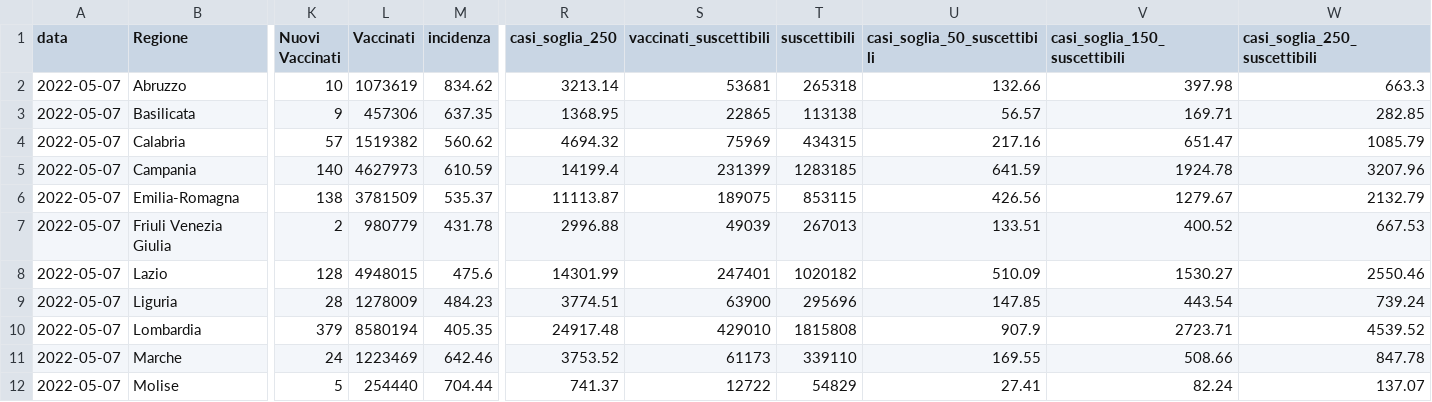
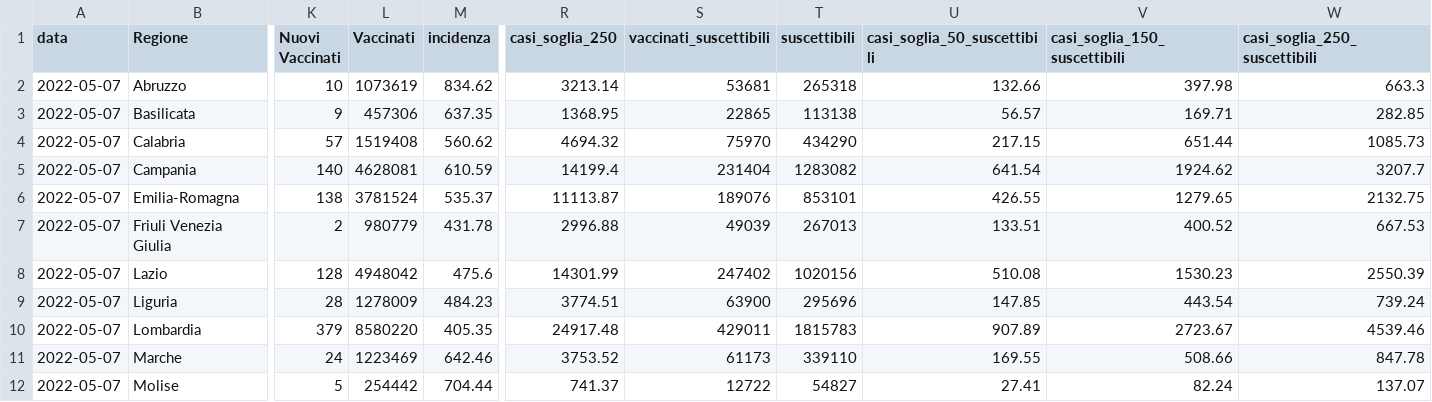
Before and after one commit to Data-Network-Lab/indicatore_zona_gialla, a CSV file: data/graph-data/tabella_semplice.csv, drawn as a sheet; only a part is shown, gaps mark what is left out; the diff covers the shown part only; the diff names each change by its address in the sheet, - before the commit and + after, or states it on an @@ line.

```diff
--- a/data/graph-data/tabella_semplice.csv
+++ b/data/graph-data/tabella_semplice.csv
-L4 (Vaccinati): 1519382
+L4 (Vaccinati): 1519408
-S4 (vaccinati_suscettibili): 75969
+S4 (vaccinati_suscettibili): 75970
-T4 (suscettibili): 434315
+T4 (suscettibili): 434290
-U4 (casi_soglia_50_suscettibili): 217.16
+U4 (casi_soglia_50_suscettibili): 217.15
-V4 (casi_soglia_150_suscettibili): 651.47
+V4 (casi_soglia_150_suscettibili): 651.44
-W4 (casi_soglia_250_suscettibili): 1085.79
+W4 (casi_soglia_250_suscettibili): 1085.73
-L5 (Vaccinati): 4627973
+L5 (Vaccinati): 4628081
-S5 (vaccinati_suscettibili): 231399
+S5 (vaccinati_suscettibili): 231404
-T5 (suscettibili): 1283185
+T5 (suscettibili): 1283082
-U5 (casi_soglia_50_suscettibili): 641.59
+U5 (casi_soglia_50_suscettibili): 641.54
-V5 (casi_soglia_150_suscettibili): 1924.78
+V5 (casi_soglia_150_suscettibili): 1924.62
-W5 (casi_soglia_250_suscettibili): 3207.96
+W5 (casi_soglia_250_suscettibili): 3207.7
-L6 (Vaccinati): 3781509
+L6 (Vaccinati): 3781524
-S6 (vaccinati_suscettibili): 189075
+S6 (vaccinati_suscettibili): 189076
-T6 (suscettibili): 853115
+T6 (suscettibili): 853101
-U6 (casi_soglia_50_suscettibili): 426.56
+U6 (casi_soglia_50_suscettibili): 426.55
-V6 (casi_soglia_150_suscettibili): 1279.67
+V6 (casi_soglia_150_suscettibili): 1279.65
-W6 (casi_soglia_250_suscettibili): 2132.79
+W6 (casi_soglia_250_suscettibili): 2132.75
-L8 (Vaccinati): 4948015
+L8 (Vaccinati): 4948042
-S8 (vaccinati_suscettibili): 247401
+S8 (vaccinati_suscettibili): 247402
-T8 (suscettibili): 1020182
+T8 (suscettibili): 1020156
-U8 (casi_soglia_50_suscettibili): 510.09
+U8 (casi_soglia_50_suscettibili): 510.08
-V8 (casi_soglia_150_suscettibili): 1530.27
+V8 (casi_soglia_150_suscettibili): 1530.23
-W8 (casi_soglia_250_suscettibili): 2550.46
+W8 (casi_soglia_250_suscettibili): 2550.39
-L10 (Vaccinati): 8580194
+L10 (Vaccinati): 8580220
-S10 (vaccinati_suscettibili): 429010
+S10 (vaccinati_suscettibili): 429011
-T10 (suscettibili): 1815808
+T10 (suscettibili): 1815783
-U10 (casi_soglia_50_suscettibili): 907.9
+U10 (casi_soglia_50_suscettibili): 907.89
-V10 (casi_soglia_150_suscettibili): 2723.71
+V10 (casi_soglia_150_suscettibili): 2723.67
-W10 (casi_soglia_250_suscettibili): 4539.52
+W10 (casi_soglia_250_suscettibili): 4539.46
-L12 (Vaccinati): 254440
+L12 (Vaccinati): 254442
-T12 (suscettibili): 54829
+T12 (suscettibili): 54827
```
Also changed, not shown: 40 edited cells elsewhere in this file, data/graph-data/scatterplot.csv, data/graph-data/variazione_giornaliera.csv, 3 other files.
